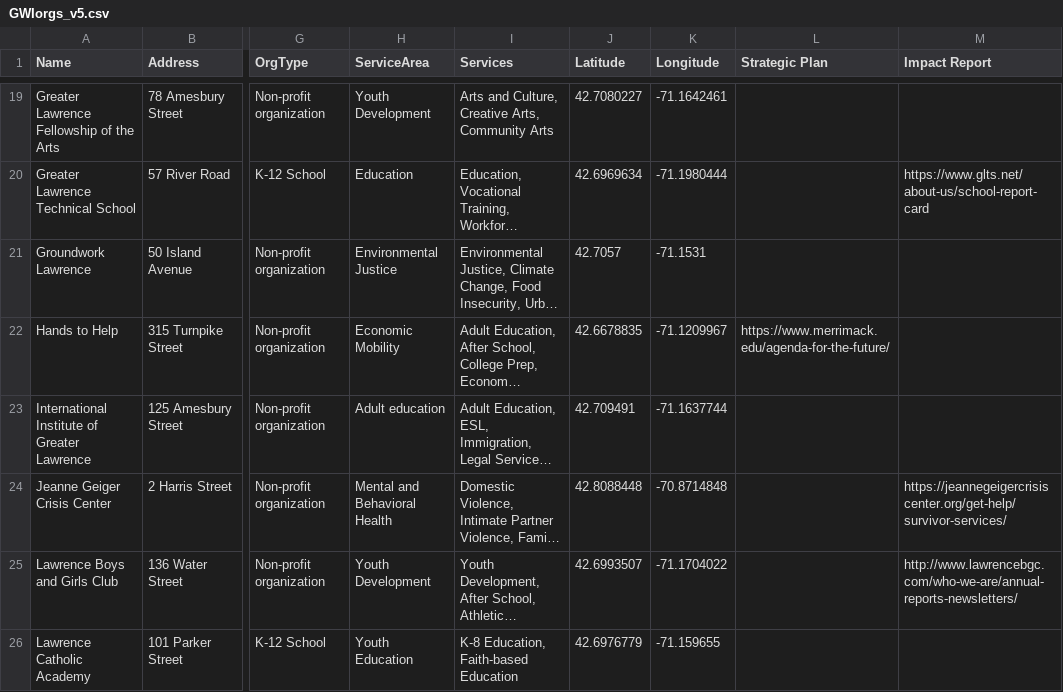
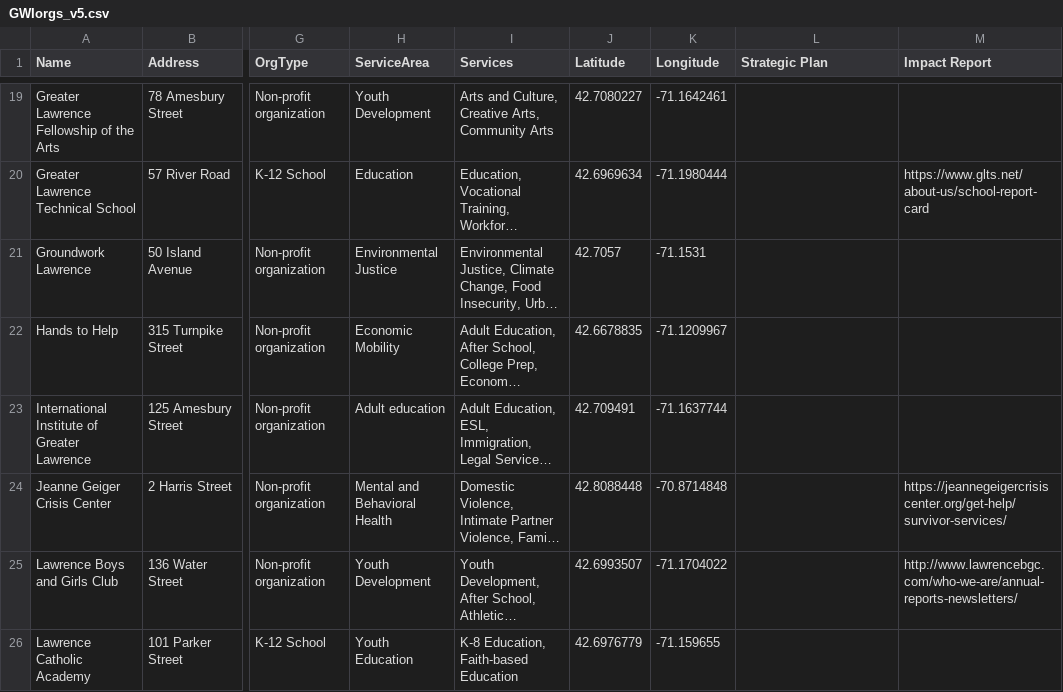
Before and after one commit to pandeyrb/gatewayinitiative-nonprofit-dashboard, a CSV file: GWIorgs_v5.csv, drawn as a sheet; only a part is shown, gaps mark what is left out; long unchanged cells end in …; the diff covers the shown part only; the diff names each change by its address in the sheet, - before the commit and + after, or states it on an @@ line.

Commit message:
updated GWIorgs_v5.csv and added new column to Directory app.py

```diff
--- a/GWIorgs_v5.csv
+++ b/GWIorgs_v5.csv
-L22 (Strategic Plan): https://www.merrimack.edu/agenda-for-the-future/
+L22 (Strategic Plan): (empty)
```
Also changed, not shown: 7 edited cells elsewhere in this file, 1 other file.
